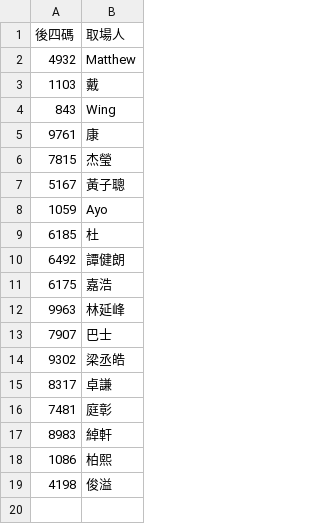
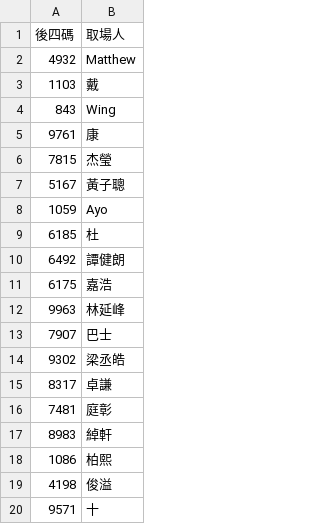
Before and after one commit to adidasracket-Lao/sports-court-booking, a CSV file: 取場人對照表.csv, drawn as a sheet; the diff names each change by its address in the sheet, - before the commit and + after, or states it on an @@ line.

```diff
--- a/取場人對照表.csv
+++ b/取場人對照表.csv
+row 20: 9571 | 十
```
Also changed, not shown: 場地租用資料.csv, 2 other files.
